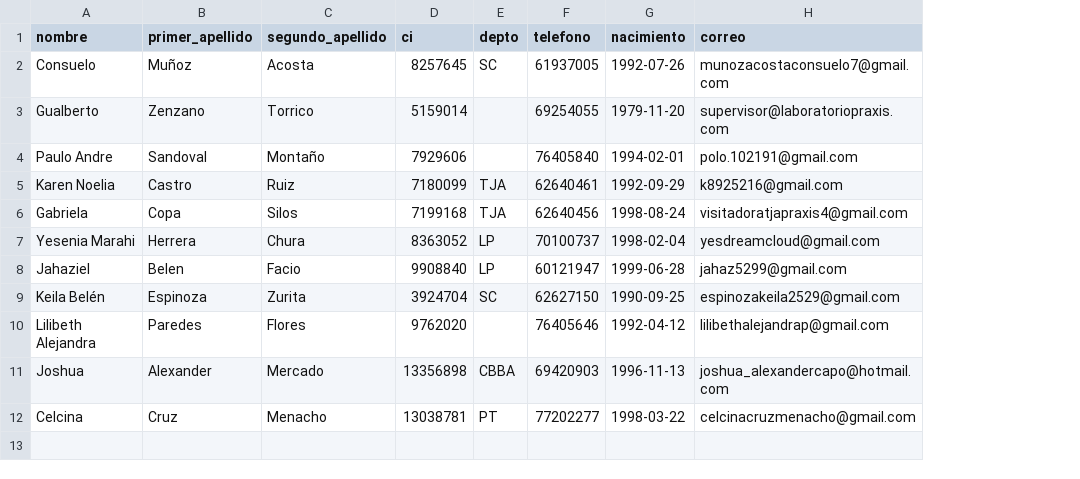
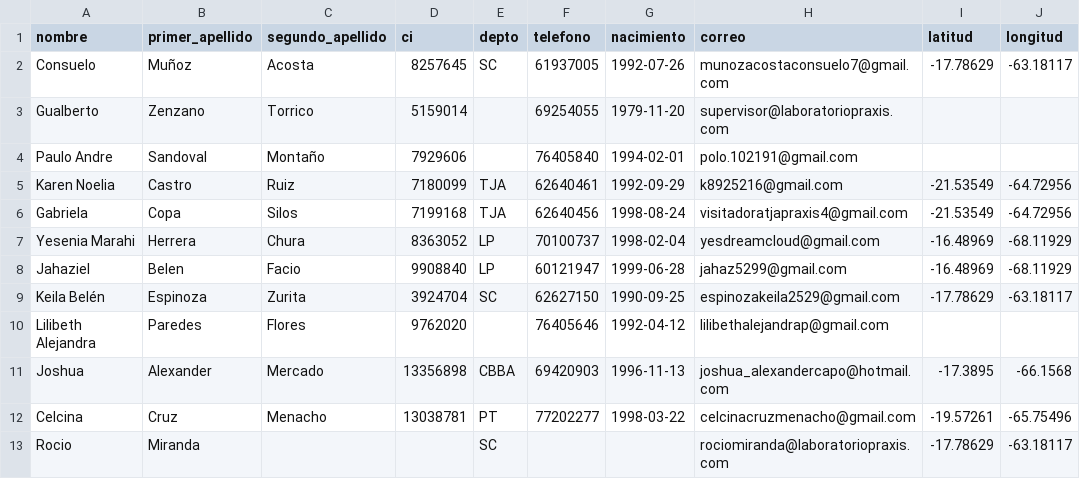
Before and after one commit to Fabri02551/PasantiaPraxis, a CSV file: praxis-crm-BE/Etl/src/vistadores/visitadores.csv, drawn as a sheet; the diff names each change by its address in the sheet, - before the commit and + after, or states it on an @@ line.

Commit message:
Unificacion del etl y agregado de los siguientes atributos en visitador:latitude,longitude

```diff
--- a/praxis-crm-BE/Etl/src/vistadores/visitadores.csv
+++ b/praxis-crm-BE/Etl/src/vistadores/visitadores.csv
+column I (latitud), rows 2-12: -17.78629 |  |  | -21.53549 | -21.53549 | -16.48969 | -16.48969 | -17.78629 |  | -17.3895 | -19.57261
+column J (longitud), rows 2-12: -63.18117 |  |  | -64.72956 | -64.72956 | -68.11929 | -68.11929 | -63.18117 |  | -66.1568 | -65.75496
+row 13: Rocio | Miranda |  |  | SC |  |  | rociomiranda@laboratoriopraxis.com | -17.78629 | -63.18117
```
Also changed, not shown: 44 other files.
